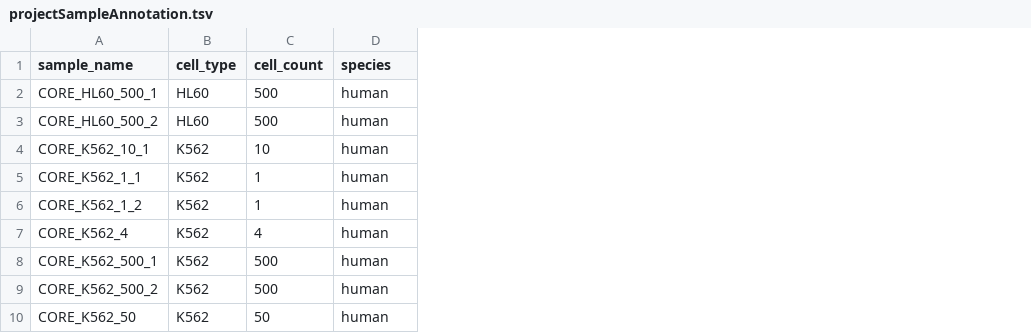
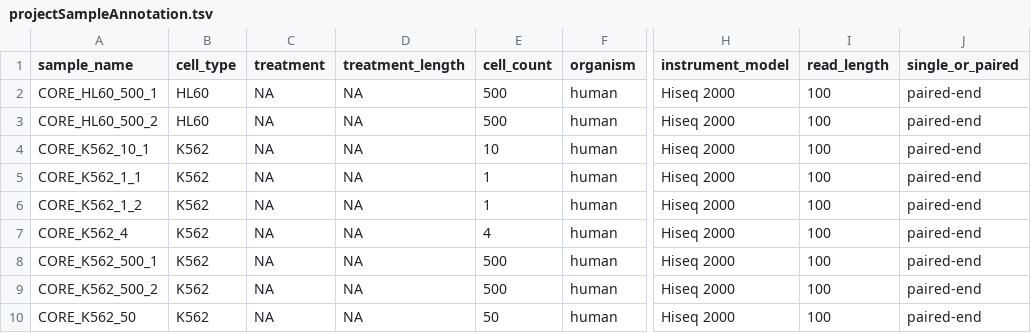
Before and after one commit to databio/pypiper, a TSV file: data/projectSampleAnnotation.tsv, drawn as a sheet; only a part is shown, gaps mark what is left out; addresses are those after the commit; the diff names each change by its address in the sheet, - before the commit and + after, or states it on an @@ line.

Commit message:
Update annotation with new columns.

```diff
--- a/data/projectSampleAnnotation.tsv
+++ b/data/projectSampleAnnotation.tsv
+column C (treatment), rows 2-10: all NA
+column D (treatment_length), rows 2-10: all NA
+column H (instrument_model), rows 2-10: all Hiseq 2000
+column I (read_length), rows 2-10: all 100
+column J (single_or_paired), rows 2-10: all paired-end
-F1: species
+F1: organism
```
Also changed, not shown: 1 other file.
